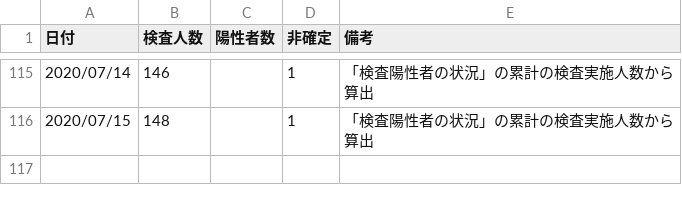
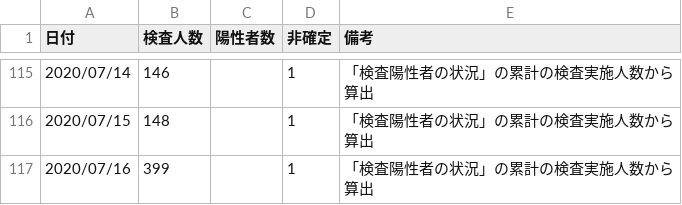
Before and after one commit to yoshitaka7/covid19, a CSV file: inspection_persons_summary.csv, drawn as a sheet; only a part is shown, gaps mark what is left out.

Commit message:
update data

```diff
--- a/inspection_persons_summary.csv
+++ b/inspection_persons_summary.csv
@@ -116 +116,2 @@
 2020/07/15,148,,1,「検査陽性者の状況」の累計の検査実施人数から算出
+2020/07/16,399,,1,「検査陽性者の状況」の累計の検査実施人数から算出
```
Also changed, not shown: 1 other file.
